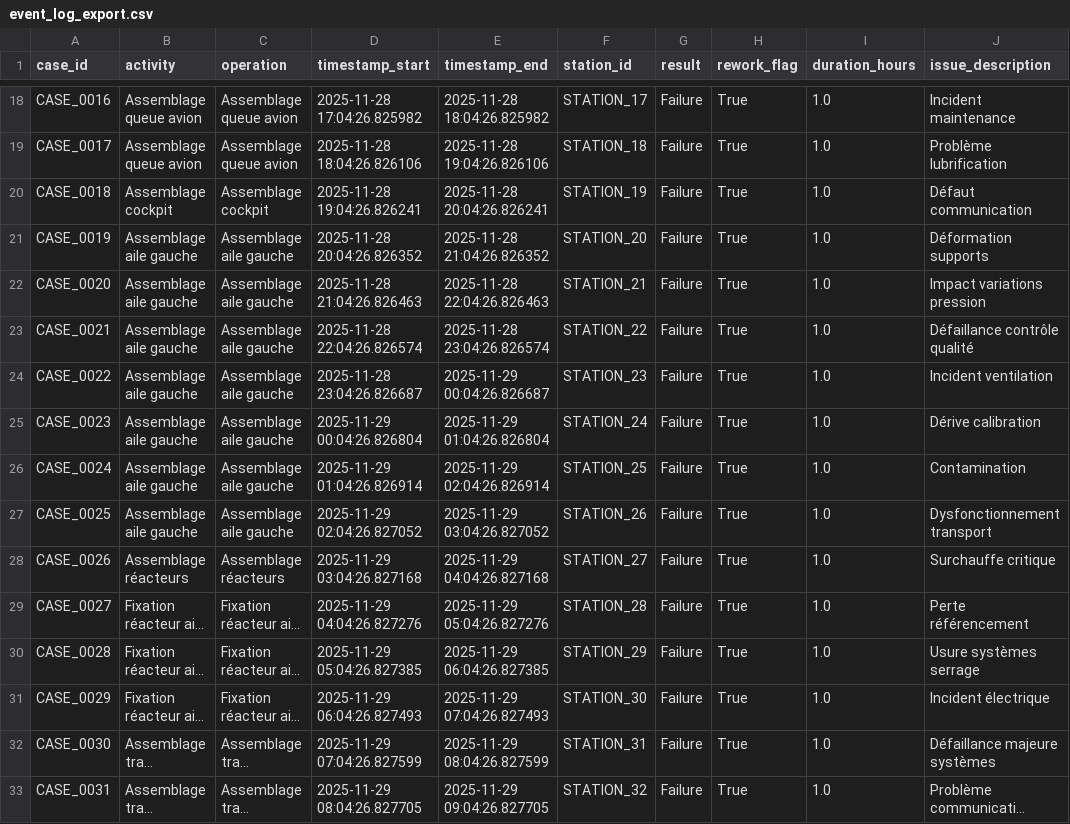
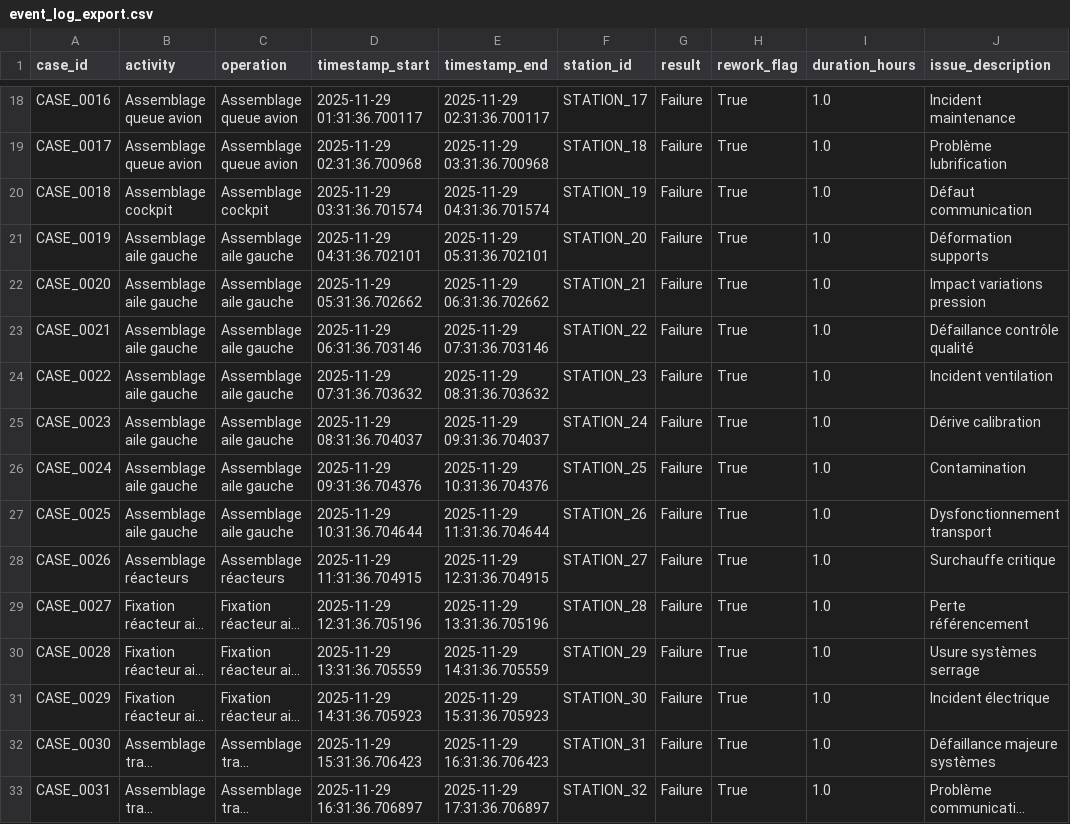
Before and after one commit to NotHilal/PLM-Hackaton, a CSV file: backend/event_log_export.csv, drawn as a sheet; only a part is shown, gaps mark what is left out; long unchanged cells end in …; the diff covers the shown part only; the diff names each change by its address in the sheet, - before the commit and + after, or states it on an @@ line.

```diff
--- a/backend/event_log_export.csv
+++ b/backend/event_log_export.csv
-D18 (timestamp_start): 2025-11-28 17:04:26.825982
+D18 (timestamp_start): 2025-11-29 01:31:36.700117
-E18 (timestamp_end): 2025-11-28 18:04:26.825982
+E18 (timestamp_end): 2025-11-29 02:31:36.700117
-D19 (timestamp_start): 2025-11-28 18:04:26.826106
+D19 (timestamp_start): 2025-11-29 02:31:36.700968
-E19 (timestamp_end): 2025-11-28 19:04:26.826106
+E19 (timestamp_end): 2025-11-29 03:31:36.700968
-D20 (timestamp_start): 2025-11-28 19:04:26.826241
+D20 (timestamp_start): 2025-11-29 03:31:36.701574
-E20 (timestamp_end): 2025-11-28 20:04:26.826241
+E20 (timestamp_end): 2025-11-29 04:31:36.701574
-D21 (timestamp_start): 2025-11-28 20:04:26.826352
+D21 (timestamp_start): 2025-11-29 04:31:36.702101
-E21 (timestamp_end): 2025-11-28 21:04:26.826352
+E21 (timestamp_end): 2025-11-29 05:31:36.702101
-D22 (timestamp_start): 2025-11-28 21:04:26.826463
+D22 (timestamp_start): 2025-11-29 05:31:36.702662
-E22 (timestamp_end): 2025-11-28 22:04:26.826463
+E22 (timestamp_end): 2025-11-29 06:31:36.702662
-D23 (timestamp_start): 2025-11-28 22:04:26.826574
+D23 (timestamp_start): 2025-11-29 06:31:36.703146
-E23 (timestamp_end): 2025-11-28 23:04:26.826574
+E23 (timestamp_end): 2025-11-29 07:31:36.703146
-D24 (timestamp_start): 2025-11-28 23:04:26.826687
+D24 (timestamp_start): 2025-11-29 07:31:36.703632
-E24 (timestamp_end): 2025-11-29 00:04:26.826687
+E24 (timestamp_end): 2025-11-29 08:31:36.703632
-D25 (timestamp_start): 2025-11-29 00:04:26.826804
+D25 (timestamp_start): 2025-11-29 08:31:36.704037
-E25 (timestamp_end): 2025-11-29 01:04:26.826804
+E25 (timestamp_end): 2025-11-29 09:31:36.704037
-D26 (timestamp_start): 2025-11-29 01:04:26.826914
+D26 (timestamp_start): 2025-11-29 09:31:36.704376
-E26 (timestamp_end): 2025-11-29 02:04:26.826914
+E26 (timestamp_end): 2025-11-29 10:31:36.704376
-D27 (timestamp_start): 2025-11-29 02:04:26.827052
+D27 (timestamp_start): 2025-11-29 10:31:36.704644
-E27 (timestamp_end): 2025-11-29 03:04:26.827052
+E27 (timestamp_end): 2025-11-29 11:31:36.704644
-D28 (timestamp_start): 2025-11-29 03:04:26.827168
+D28 (timestamp_start): 2025-11-29 11:31:36.704915
-E28 (timestamp_end): 2025-11-29 04:04:26.827168
+E28 (timestamp_end): 2025-11-29 12:31:36.704915
-D29 (timestamp_start): 2025-11-29 04:04:26.827276
+D29 (timestamp_start): 2025-11-29 12:31:36.705196
-E29 (timestamp_end): 2025-11-29 05:04:26.827276
+E29 (timestamp_end): 2025-11-29 13:31:36.705196
-D30 (timestamp_start): 2025-11-29 05:04:26.827385
+D30 (timestamp_start): 2025-11-29 13:31:36.705559
-E30 (timestamp_end): 2025-11-29 06:04:26.827385
+E30 (timestamp_end): 2025-11-29 14:31:36.705559
-D31 (timestamp_start): 2025-11-29 06:04:26.827493
+D31 (timestamp_start): 2025-11-29 14:31:36.705923
-E31 (timestamp_end): 2025-11-29 07:04:26.827493
+E31 (timestamp_end): 2025-11-29 15:31:36.705923
-D32 (timestamp_start): 2025-11-29 07:04:26.827599
+D32 (timestamp_start): 2025-11-29 15:31:36.706423
-E32 (timestamp_end): 2025-11-29 08:04:26.827599
+E32 (timestamp_end): 2025-11-29 16:31:36.706423
-D33 (timestamp_start): 2025-11-29 08:04:26.827705
+D33 (timestamp_start): 2025-11-29 16:31:36.706897
-E33 (timestamp_end): 2025-11-29 09:04:26.827705
+E33 (timestamp_end): 2025-11-29 17:31:36.706897
```
Also changed, not shown: 80 edited cells elsewhere in this file, 3 other files.
